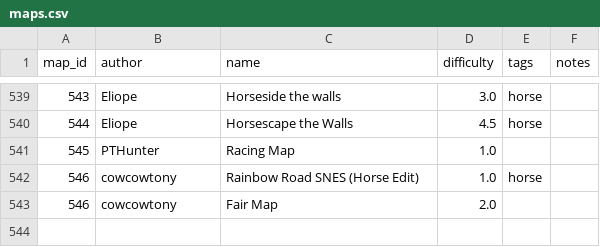
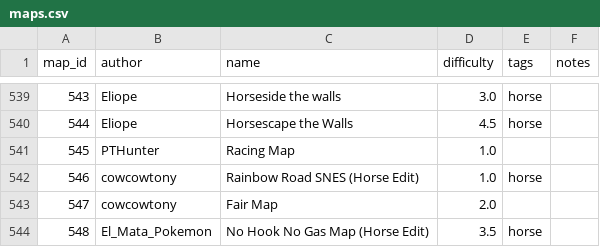
Before and after one commit to vv4t/Aottg2-Racing-Maps, a CSV file: maps.csv, drawn as a sheet; only a part is shown, gaps mark what is left out; the diff names each change by its address in the sheet, - before the commit and + after, or states it on an @@ line.

Commit message:
added No Hook No Gas Map (Horse Edit)

```diff
--- a/maps.csv
+++ b/maps.csv
@@ column A (map_id) renumbered in row 543 @@
+row 544: 548 | El_Mata_Pokemon | No Hook No Gas Map (Horse Edit) | 3.5 | horse
```
